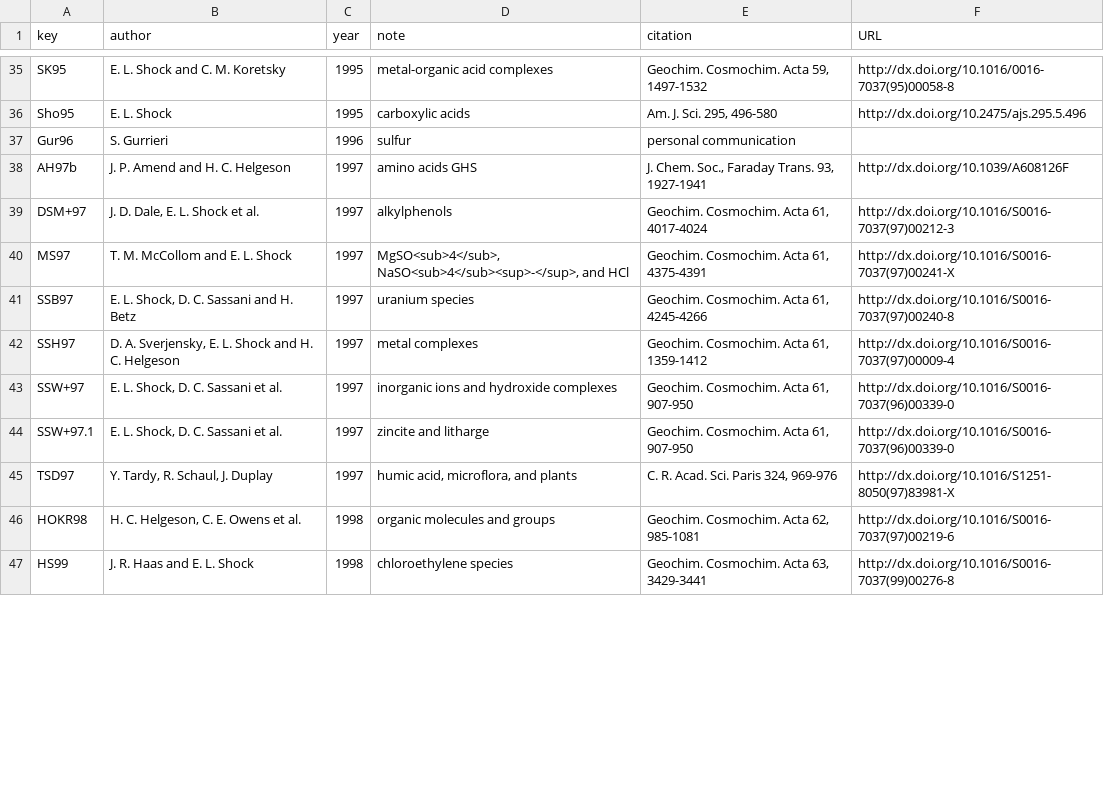
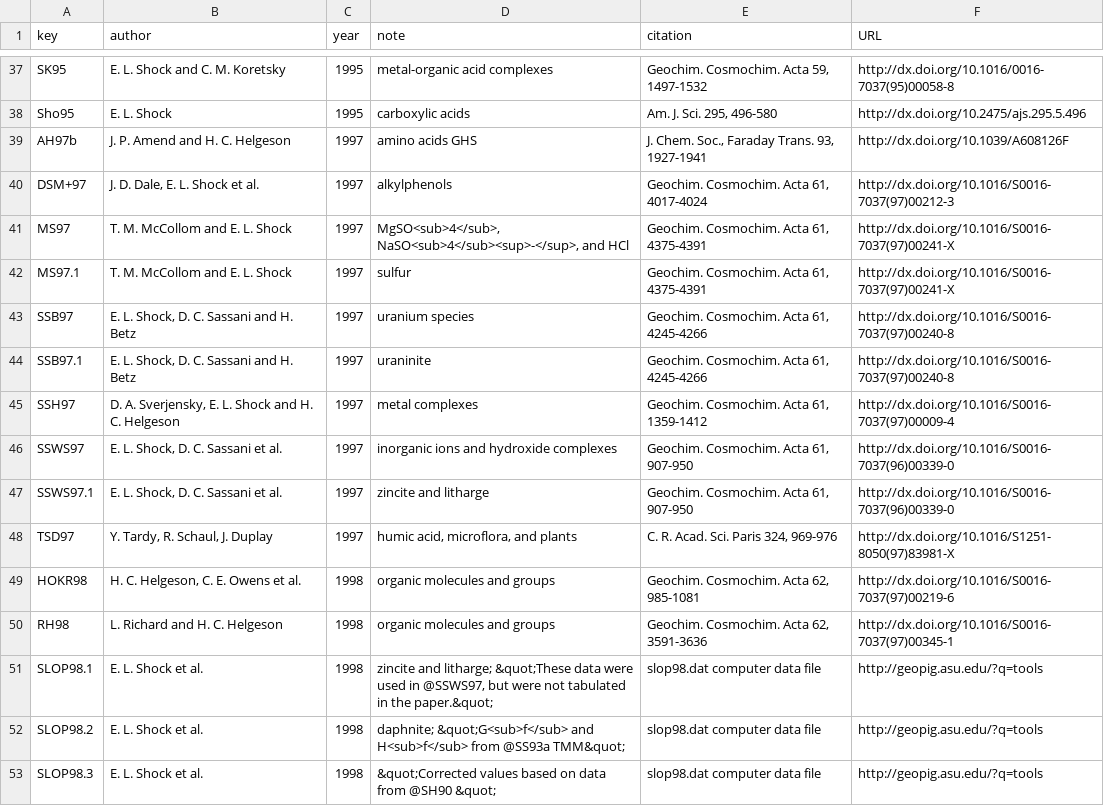
Before and after one commit to rforge/chnosz, a CSV file: pkg/CHNOSZ/data/refs.csv, drawn as a sheet; only a part is shown, gaps mark what is left out; the shorter side is filled out with more unchanged rows; the diff covers the shown part only.

Commit message:
obigt.Rmd: document slop98.dat additions
git-svn-id: svn://svn.r-forge.r-project.org/svnroot/chnosz@179 edb9625f-4e0d-4859-8d74-9fd3b1da38cb

```diff
--- a/pkg/CHNOSZ/data/refs.csv
+++ b/pkg/CHNOSZ/data/refs.csv
@@ -36,3 +38,2 @@ SK95,"E. L. Shock and C. M. Koretsky",1995,"metal-organic acid complexes","Geoch
 Sho95,"E. L. Shock",1995,"carboxylic acids","Am. J. Sci. 295, 496-580",http://dx.doi.org/10.2475/ajs.295.5.496
-Gur96,"S. Gurrieri",1996,sulfur,"personal communication",
 AH97b,"J. P. Amend and H. C. Helgeson",1997,"amino acids GHS","J. Chem. Soc., Faraday Trans. 93, 1927-1941",http://dx.doi.org/10.1039/A608126F
@@ -40,7 +41,13 @@ DSM+97,"J. D. Dale, E. L. Shock et al.",1997,alkylphenols,"Geochim. Cosmochim. A
 MS97,"T. M. McCollom and E. L. Shock",1997,"MgSO<sub>4</sub>, NaSO<sub>4</sub><sup>-</sup>, and HCl","Geochim. Cosmochim. Acta 61, 4375-4391",http://dx.doi.org/10.1016/S0016-7037(97)00241-X
+MS97.1,"T. M. McCollom and E. L. Shock",1997,"sulfur","Geochim. Cosmochim. Acta 61, 4375-4391",http://dx.doi.org/10.1016/S0016-7037(97)00241-X
 SSB97,"E. L. Shock, D. C. Sassani and H. Betz",1997,"uranium species","Geochim. Cosmochim. Acta 61, 4245-4266",http://dx.doi.org/10.1016/S0016-7037(97)00240-8
+SSB97.1,"E. L. Shock, D. C. Sassani and H. Betz",1997,"uraninite","Geochim. Cosmochim. Acta 61, 4245-4266",http://dx.doi.org/10.1016/S0016-7037(97)00240-8
 SSH97,"D. A. Sverjensky, E. L. Shock and H. C. Helgeson",1997,"metal complexes","Geochim. Cosmochim. Acta 61, 1359-1412",http://dx.doi.org/10.1016/S0016-7037(97)00009-4
-SSW+97,"E. L. Shock, D. C. Sassani et al.",1997,"inorganic ions and hydroxide complexes","Geochim. Cosmochim. Acta 61, 907-950",http://dx.doi.org/10.1016/S0016-7037(96)00339-0
-SSW+97.1,"E. L. Shock, D. C. Sassani et al.",1997,"zincite and litharge","Geochim. Cosmochim. Acta 61, 907-950",http://dx.doi.org/10.1016/S0016-7037(96)00339-0
+SSWS97,"E. L. Shock, D. C. Sassani et al.",1997,"inorganic ions and hydroxide complexes","Geochim. Cosmochim. Acta 61, 907-950",http://dx.doi.org/10.1016/S0016-7037(96)00339-0
+SSWS97.1,"E. L. Shock, D. C. Sassani et al.",1997,"zincite and litharge","Geochim. Cosmochim. Acta 61, 907-950",http://dx.doi.org/10.1016/S0016-7037(96)00339-0
 TSD97,"Y. Tardy, R. Schaul, J. Duplay",1997,"humic acid, microflora, and plants","C. R. Acad. Sci. Paris 324, 969-976",http://dx.doi.org/10.1016/S1251-8050(97)83981-X
 HOKR98,"H. C. Helgeson, C. E. Owens et al.",1998,"organic molecules and groups","Geochim. Cosmochim. Acta 62, 985-1081",http://dx.doi.org/10.1016/S0016-7037(97)00219-6
+RH98,"L. Richard and H. C. Helgeson",1998,"organic molecules and groups","Geochim. Cosmochim. Acta 62, 3591-3636",http://dx.doi.org/10.1016/S0016-7037(97)00345-1
+SLOP98.1,"E. L. Shock et al.",1998,"zincite and litharge; &quot;These data were used in @SSWS97, but were not tabulated in the paper.&quot;","slop98.dat computer data file",http://geopig.asu.edu/?q=tools
+SLOP98.2,"E. L. Shock et al.",1998,"daphnite; &quot;G<sub>f</sub> and H<sub>f</sub> from @SS93a TMM&quot;","slop98.dat computer data file",http://geopig.asu.edu/?q=tools
+SLOP98.3,"E. L. Shock et al.",1998,"&quot;Corrected values based on data from @SH90 &quot;","slop98.dat computer data file",http://geopig.asu.edu/?q=tools
```
Also changed, not shown: 12 added rows, 3 removed rows and 2 edited cells elsewhere in this file, pkg/CHNOSZ/inst/extdata/OBIGT/Helgeson_cr.csv, pkg/CHNOSZ/inst/extdata/OBIGT/Other_cr.csv, 12 other files.
